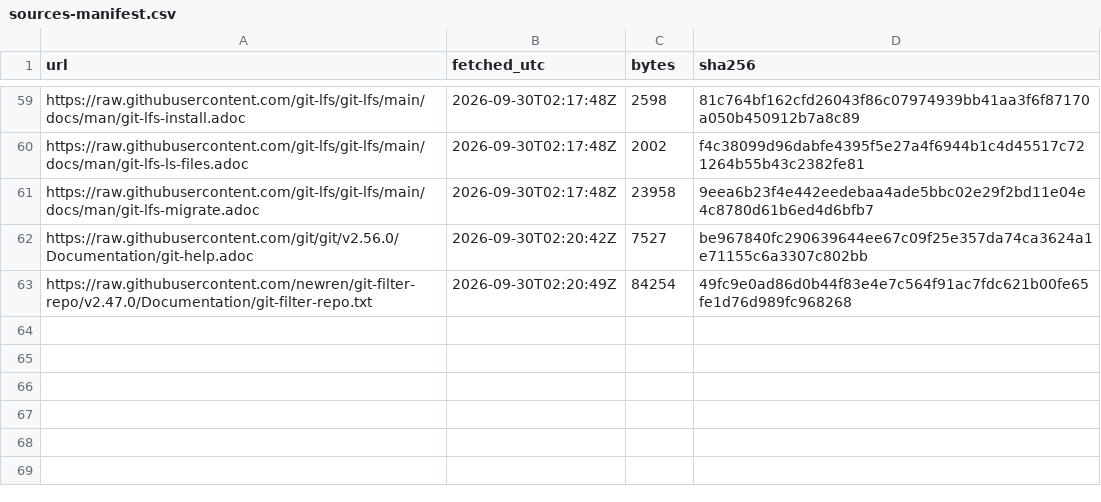
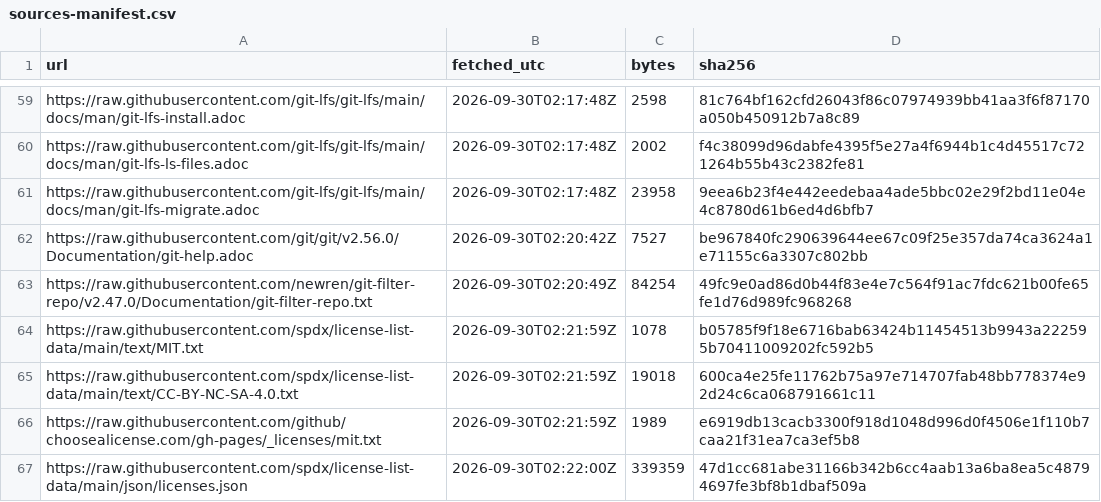
Before and after one commit to Sharifwa123/Books, a CSV file: git-and-github-mastery/research/sources-manifest.csv, drawn as a sheet; only a part is shown, gaps mark what is left out; the diff names each change by its address in the sheet, - before the commit and + after, or states it on an @@ line.

```diff
--- a/git-and-github-mastery/research/sources-manifest.csv
+++ b/git-and-github-mastery/research/sources-manifest.csv
+row 64: https://raw.githubusercontent.com/spdx/license-list-data/main/text/MIT.txt | 2026-09-30T02:21:59Z | 1078 | b05785f9f18e6716bab63424b11454513b9943a222595b70411009202fc592b5
+row 65: https://raw.githubusercontent.com/spdx/license-list-data/main/text/CC-BY-NC-SA-4.0.txt | 2026-09-30T02:21:59Z | 19018 | 600ca4e25fe11762b75a97e714707fab48bb778374e92d24c6ca068791661c11
+row 66: https://raw.githubusercontent.com/github/choosealicense.com/gh-pages/_licenses/mit.txt | 2026-09-30T02:21:59Z | 1989 | e6919db13cacb3300f918d1048d996d0f4506e1f110b7caa21f31ea7ca3ef5b8
+row 67: https://raw.githubusercontent.com/spdx/license-list-data/main/json/licenses.json | 2026-09-30T02:22:00Z | 339359 | 47d1cc681abe31166b342b6cc4aab13a6ba8ea5c48794697fe3bf8b1dbaf509a
```
Also changed, not shown: git-and-github-mastery/research/research-ledger.csv.
